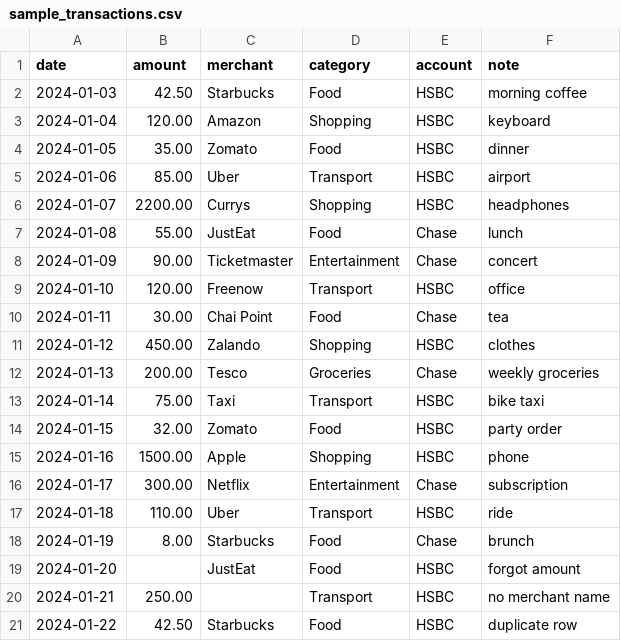
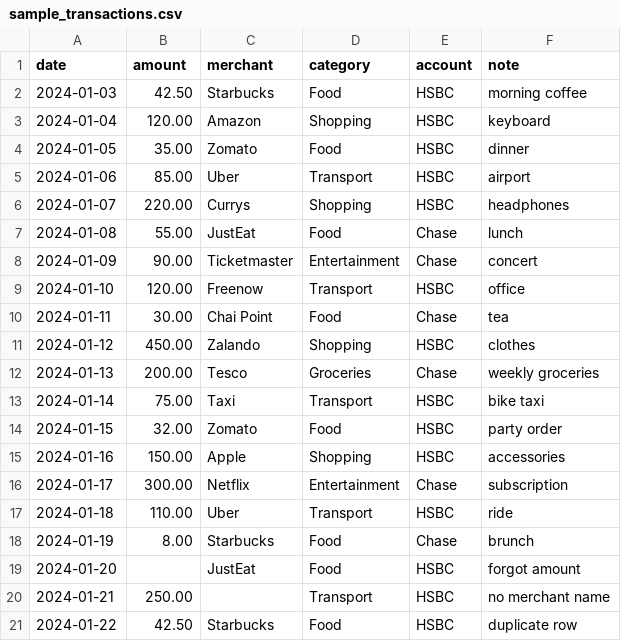
Before and after one commit to Suryawanshian/fintrack, a CSV file: data/sample_transactions.csv, drawn as a sheet.

Commit message:
feat: add CLI dashboard with Rich tables and savings panel

```diff
--- a/data/sample_transactions.csv
+++ b/data/sample_transactions.csv
@@ -5,3 +5,3 @@ date,amount,merchant,category,account,note
 2024-01-06,85.00,Uber,Transport,HSBC,airport
-2024-01-07,2200.00,Currys,Shopping,HSBC,headphones
+2024-01-07,220.00,Currys,Shopping,HSBC,headphones
 2024-01-08,55.00,JustEat,Food,Chase,lunch
@@ -14,3 +14,3 @@ date,amount,merchant,category,account,note
 2024-01-15,32.00,Zomato,Food,HSBC,party order
-2024-01-16,1500.00,Apple,Shopping,HSBC,phone
+2024-01-16,150.00,Apple,Shopping,HSBC,accessories
 2024-01-17,300.00,Netflix,Entertainment,Chase,subscription
```
Also changed, not shown: 2 other files.
